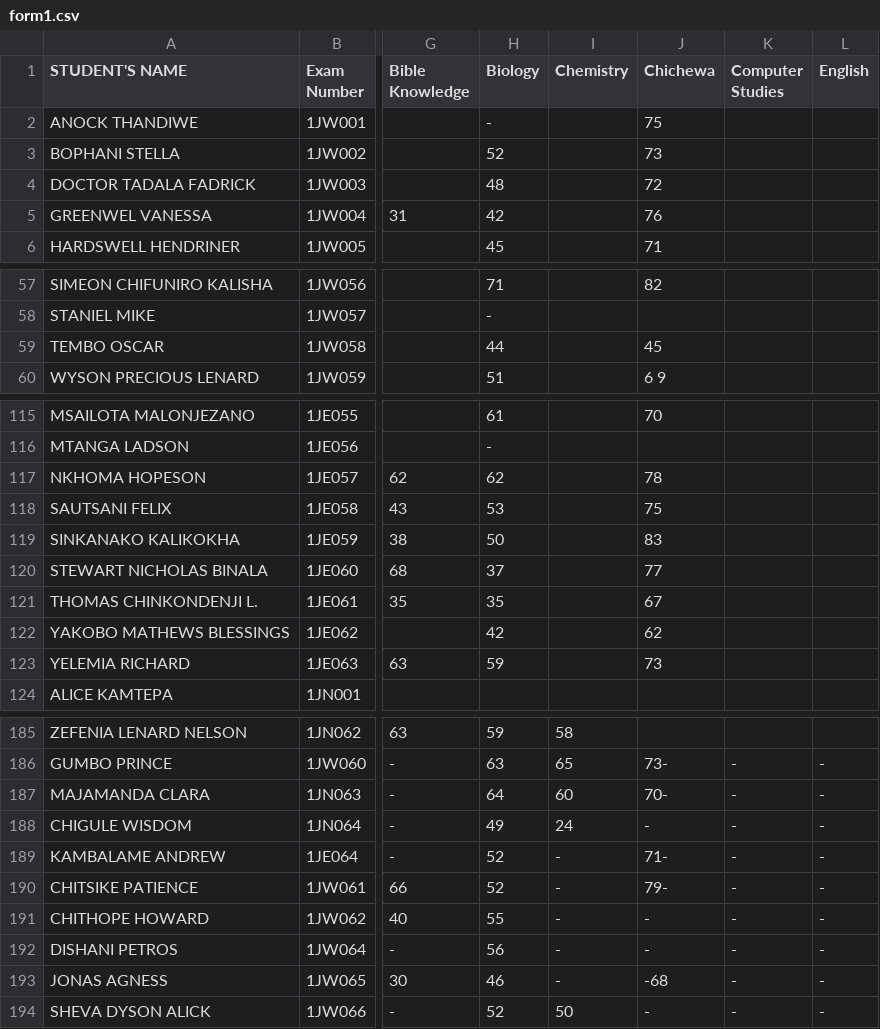
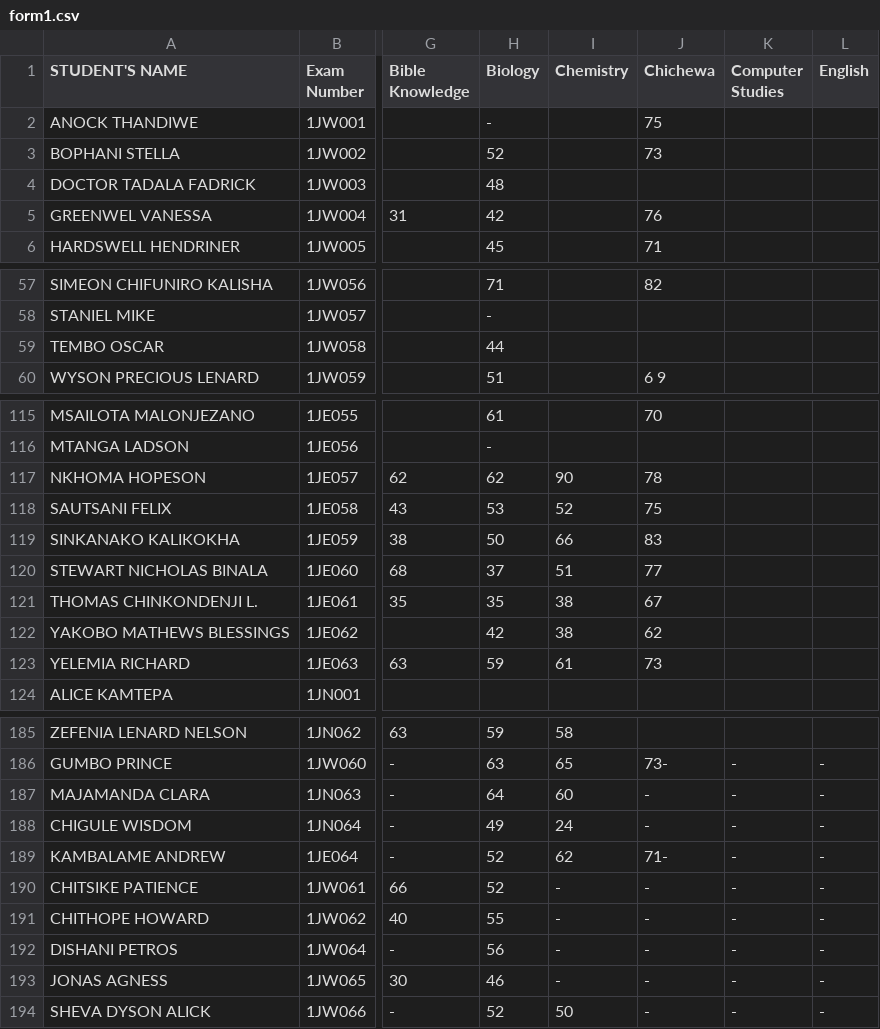
Before and after one commit to enitac/n, a CSV file: form1.csv, drawn as a sheet; only a part is shown, gaps mark what is left out; the diff covers the shown part only; the diff names each change by its address in the sheet, - before the commit and + after, or states it on an @@ line.

Commit message:
Update: form1 - Chemistry (2026-04-22, 10:05:15 a.m.)

```diff
--- a/form1.csv
+++ b/form1.csv
-J4 (Chichewa): 72
+J4 (Chichewa): (empty)
-J59 (Chichewa): 45
+J59 (Chichewa): (empty)
-I117 (Chemistry): (empty)
+I117 (Chemistry): 90
-I118 (Chemistry): (empty)
+I118 (Chemistry): 52
-I119 (Chemistry): (empty)
+I119 (Chemistry): 66
-I120 (Chemistry): (empty)
+I120 (Chemistry): 51
-I121:I122 (Chemistry): (empty)
+I121:I122 (Chemistry): 38
-I123 (Chemistry): (empty)
+I123 (Chemistry): 61
-J187 (Chichewa): 70-
+J187 (Chichewa): -
-I189 (Chemistry): -
+I189 (Chemistry): 62
-J190 (Chichewa): 79-
+J190 (Chichewa): -
-J193 (Chichewa): -68
+J193 (Chichewa): -
```
Also changed, not shown: 34 edited cells elsewhere in this file.
